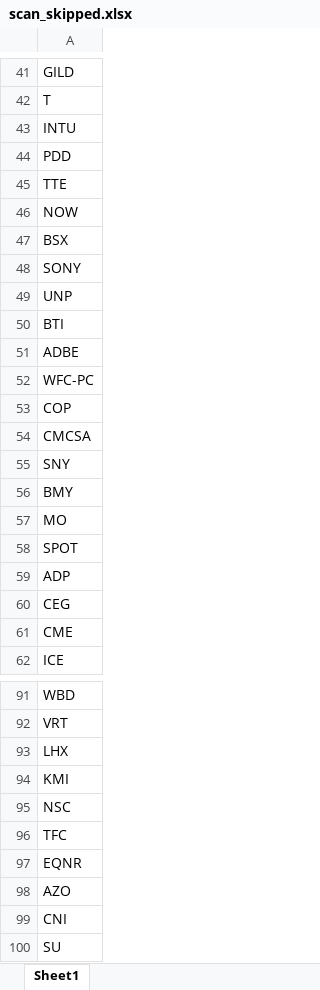
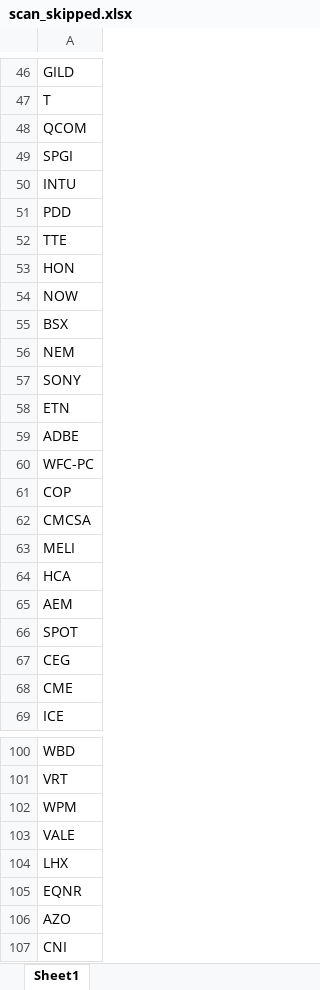
Before and after one commit to fbali10-ux/ABD_ikili_dip, an Excel workbook: scan_skipped.xlsx, sheet Sheet1, drawn as a sheet; only a part is shown, gaps mark what is left out; the shorter side is filled out with more unchanged rows; values as stored, in another font and other column widths than the file's, no borders; removed rows and columns are numbered as before the commit, all else as after; the diff covers the shown part only; the diff names each change by its address in the sheet, - before the commit and + after, or states it on an @@ line.

```diff
--- a/scan_skipped.xlsx (sheet Sheet1)
+++ b/scan_skipped.xlsx (sheet Sheet1)
+row 48: QCOM
+row 49: SPGI
+row 53: HON
+row 56: NEM
-A58: UNP
+A58: ETN
-row 50: BTI
-A63: SNY
+A63: MELI
-A64: BMY
+A64: HCA
-A65: MO
+A65: AEM
-row 59: ADP
+row 102: WPM
+row 103: VALE
-row 94: KMI
-row 95: NSC
-row 96: TFC
```
Also changed, not shown: 19 added rows, 7 removed rows and 2 edited cells elsewhere in this sheet, dip_yakalama_daily_120dip_rebound_sonuclar.xlsx, 1 other file.
